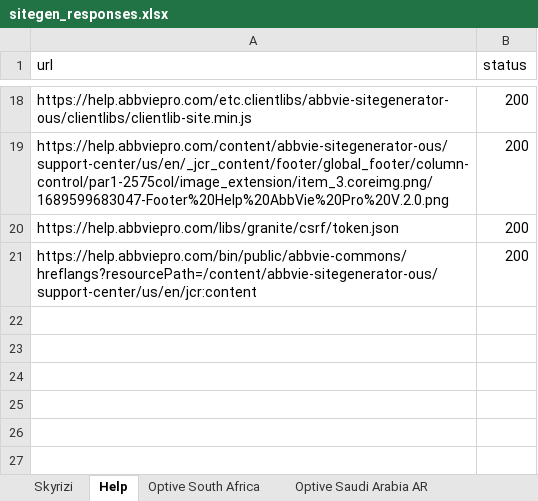
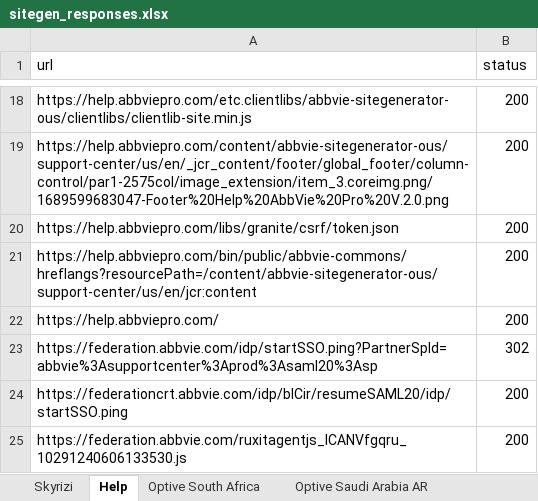
Before and after one commit to sabbir-aust/status-code-check, an Excel workbook: report/sitegen_responses.xlsx, sheet Help, drawn as a sheet; only a part is shown, gaps mark what is left out; values as stored, in another font and other column widths than the file's, no borders; the diff names each change by its address in the sheet, - before the commit and + after, or states it on an @@ line.

```diff
--- a/report/sitegen_responses.xlsx (sheet Help)
+++ b/report/sitegen_responses.xlsx (sheet Help)
+row 22: https://help.abbviepro.com/ | 200
+row 23: https://federation.abbvie.com/idp/startSSO.ping?PartnerSpId=abbvie%3Asupportcenter%3Aprod%3Asaml20%3Asp | 302
+row 24: https://federationcrt.abbvie.com/idp/bICir/resumeSAML20/idp/startSSO.ping | 200
+row 25: https://federation.abbvie.com/ruxitagentjs_ICANVfgqru_10291240606133530.js | 200
```
Also changed, not shown: sheet Reumatikerlinjen, sheet Optive South Africa, sheet Optive Saudi Arabia EN, sheet Produodopapatient, sheet Optive Saudi Arabia AR, sheet Acne Inversa, 5 more sheets, report/abbviemedical_responses.xlsx, report/adpa_responses.xlsx, 17 other files.
